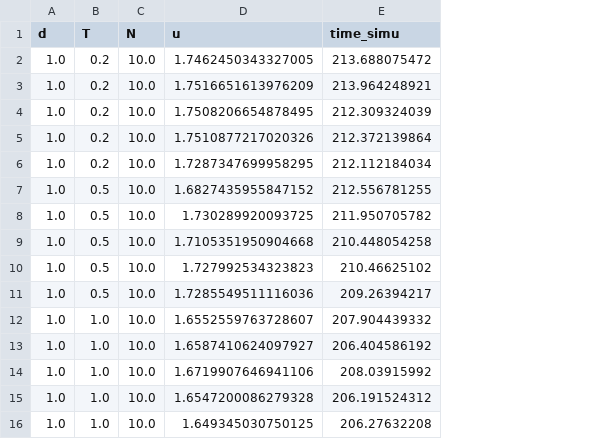
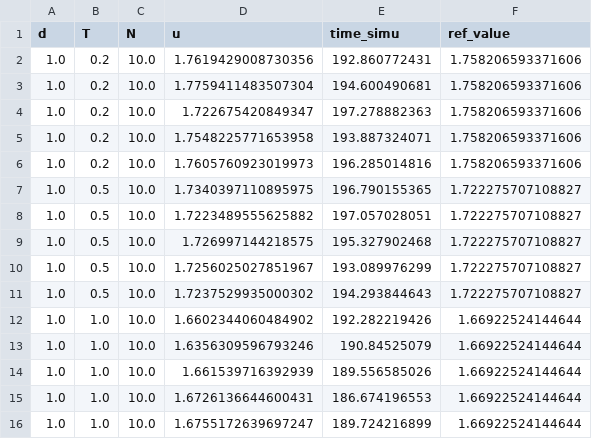
Before and after one commit to vboussange/HighDimPDE_examples, a CSV file: results/rep_mut_ds.csv, drawn as a sheet; only a part is shown; the diff covers the shown part only; the diff names each change by its address in the sheet, - before the commit and + after, or states it on an @@ line.

```diff
--- a/results/rep_mut_ds.csv
+++ b/results/rep_mut_ds.csv
+column F (ref_value), rows 2-16: 1.758206593371606 | 1.758206593371606 | 1.758206593371606 | 1.758206593371606 | 1.758206593371606 | 1.722275707108827 | 1.722275707108827 | 1.722275707108827 | 1.722275707108827 | 1.722275707108827 | 1.66922524144644 | 1.66922524144644 | 1.66922524144644 | 1.66922524144644 | 1.66922524144644
-D2 (u): 1.7462450343327005
+D2 (u): 1.7619429008730356
-E2 (time_simu): 213.688075472
+E2 (time_simu): 192.860772431
-D3 (u): 1.7516651613976209
+D3 (u): 1.7759411483507304
-E3 (time_simu): 213.964248921
+E3 (time_simu): 194.600490681
-D4 (u): 1.7508206654878495
+D4 (u): 1.722675420849347
-E4 (time_simu): 212.309324039
+E4 (time_simu): 197.278882363
-D5 (u): 1.7510877217020326
+D5 (u): 1.7548225771653958
-E5 (time_simu): 212.372139864
+E5 (time_simu): 193.887324071
-D6 (u): 1.7287347699958295
+D6 (u): 1.7605760923019973
-E6 (time_simu): 212.112184034
+E6 (time_simu): 196.285014816
-D7 (u): 1.6827435955847152
+D7 (u): 1.7340397110895975
-E7 (time_simu): 212.556781255
+E7 (time_simu): 196.790155365
-D8 (u): 1.730289920093725
+D8 (u): 1.7223489555625882
-E8 (time_simu): 211.950705782
+E8 (time_simu): 197.057028051
-D9 (u): 1.7105351950904668
+D9 (u): 1.726997144218575
-E9 (time_simu): 210.448054258
+E9 (time_simu): 195.327902468
-D10 (u): 1.727992534323823
+D10 (u): 1.7256025027851967
-E10 (time_simu): 210.46625102
+E10 (time_simu): 193.089976299
-D11 (u): 1.7285549511116036
+D11 (u): 1.7237529935000302
-E11 (time_simu): 209.26394217
+E11 (time_simu): 194.293844643
-D12 (u): 1.6552559763728607
+D12 (u): 1.6602344060484902
-E12 (time_simu): 207.904439332
+E12 (time_simu): 192.282219426
-D13 (u): 1.6587410624097927
+D13 (u): 1.6356309596793246
-E13 (time_simu): 206.404586192
+E13 (time_simu): 190.84525079
-D14 (u): 1.6719907646941106
+D14 (u): 1.661539716392939
-E14 (time_simu): 208.03915992
+E14 (time_simu): 189.556585026
-D15 (u): 1.6547200086279328
+D15 (u): 1.6726136644600431
-E15 (time_simu): 206.191524312
+E15 (time_simu): 186.674196553
-D16 (u): 1.649345030750125
+D16 (u): 1.6755172639697247
-E16 (time_simu): 206.27632208
+E16 (time_simu): 189.724216899
```
Also changed, not shown: 90 edited cells elsewhere in this file, results/allencahn_neumann_ds.csv, results/fisherkpp_neumann_ds.csv, 51 other files.
